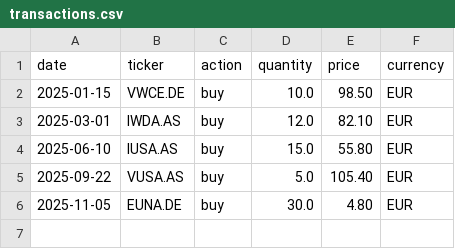
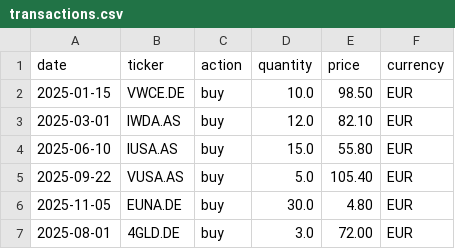
Before and after one commit to ccomkhj/finance_portfolio, a CSV file: data/transactions.csv, drawn as a sheet.

```diff
--- a/data/transactions.csv
+++ b/data/transactions.csv
@@ -6 +6,2 @@ date,ticker,action,quantity,price,currency
 2025-11-05,EUNA.DE,buy,30.0,4.80,EUR
+2025-08-01,4GLD.DE,buy,3.0,72.00,EUR
```
Also changed, not shown: 9 other files.
